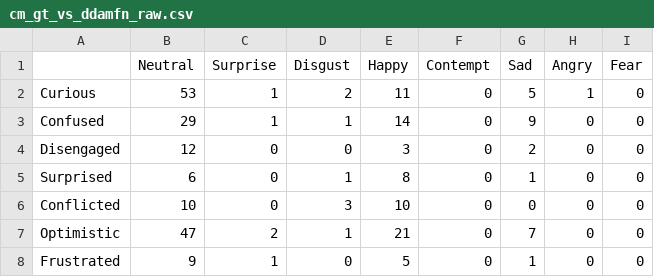
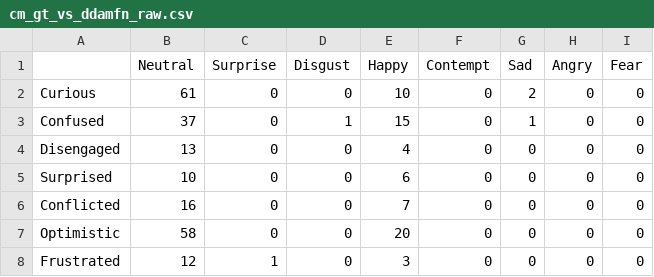
Before and after one commit to Blanchard-lab/cvpr-edu-affect-2026, a CSV file: results/eval_openface_posterpp/cm_gt_vs_ddamfn_raw.csv, drawn as a sheet.

Commit message:
ddamfn update

```diff
--- a/results/eval_openface_posterpp/cm_gt_vs_ddamfn_raw.csv
+++ b/results/eval_openface_posterpp/cm_gt_vs_ddamfn_raw.csv
@@ -1,8 +1,8 @@
 ,Neutral,Surprise,Disgust,Happy,Contempt,Sad,Angry,Fear
-Curious,53,1,2,11,0,5,1,0
-Confused,29,1,1,14,0,9,0,0
-Disengaged,12,0,0,3,0,2,0,0
-Surprised,6,0,1,8,0,1,0,0
-Conflicted,10,0,3,10,0,0,0,0
-Optimistic,47,2,1,21,0,7,0,0
-Frustrated,9,1,0,5,0,1,0,0
+Curious,61,0,0,10,0,2,0,0
+Confused,37,0,1,15,0,1,0,0
+Disengaged,13,0,0,4,0,0,0,0
+Surprised,10,0,0,6,0,0,0,0
+Conflicted,16,0,0,7,0,0,0,0
+Optimistic,58,0,0,20,0,0,0,0
+Frustrated,12,1,0,3,0,0,0,0
```
Also changed, not shown: results/eval_openface_posterpp/cm_gt_vs_ddamfn_row_norm.csv, results/eval_openface_posterpp/cm_openface_vs_ddamfn_raw.csv, 20 other files.
